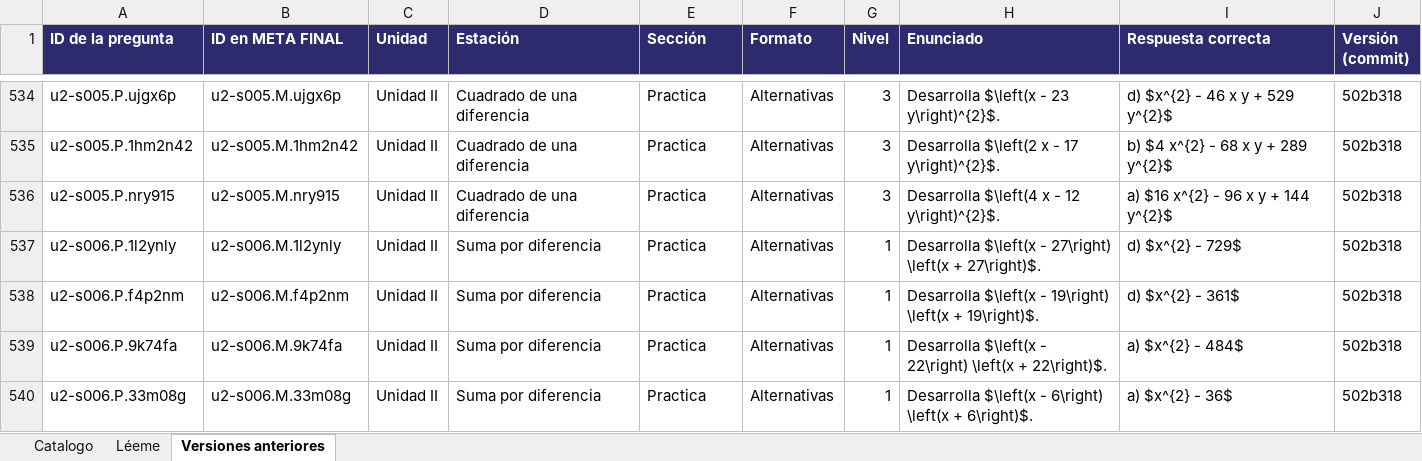
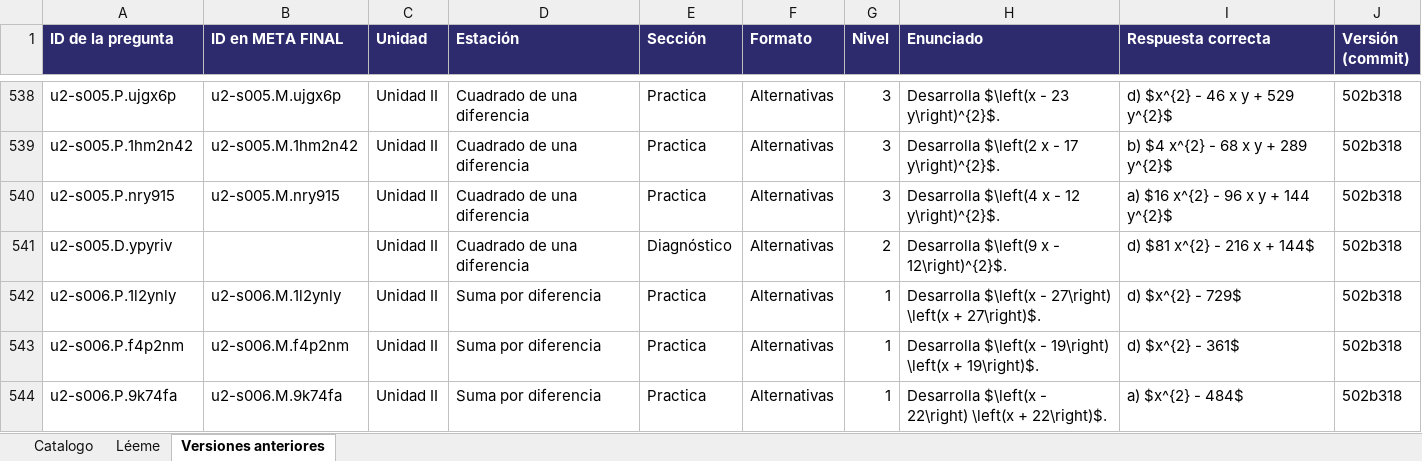
Before and after one commit to luisgonzalez66/Proyecto-Pace, an Excel workbook: herramientas/CATALOGO_PREGUNTAS_PACE.xlsx, sheet Versiones anteriores, drawn as a sheet; only a part is shown, gaps mark what is left out; the shorter side is filled out with more unchanged rows; values as stored, in another font and other column widths than the file's, no borders; the diff covers the shown part only; the diff names each change by its address in the sheet, - before the commit and + after, or states it on an @@ line.

```diff
--- a/herramientas/CATALOGO_PREGUNTAS_PACE.xlsx (sheet Versiones anteriores)
+++ b/herramientas/CATALOGO_PREGUNTAS_PACE.xlsx (sheet Versiones anteriores)
+row 541: u2-s005.D.ypyriv |  | Unidad II | Cuadrado de una diferencia | Diagnóstico | Alternativas | 2 | Desarrolla $\left(9 x - 12\right)^{2}$. | d) $81 x^{2} - 216 x + 144$ | 502b318
```
Also changed, not shown: 14 added rows elsewhere in this sheet, sheet Catalogo, 17 other files.
